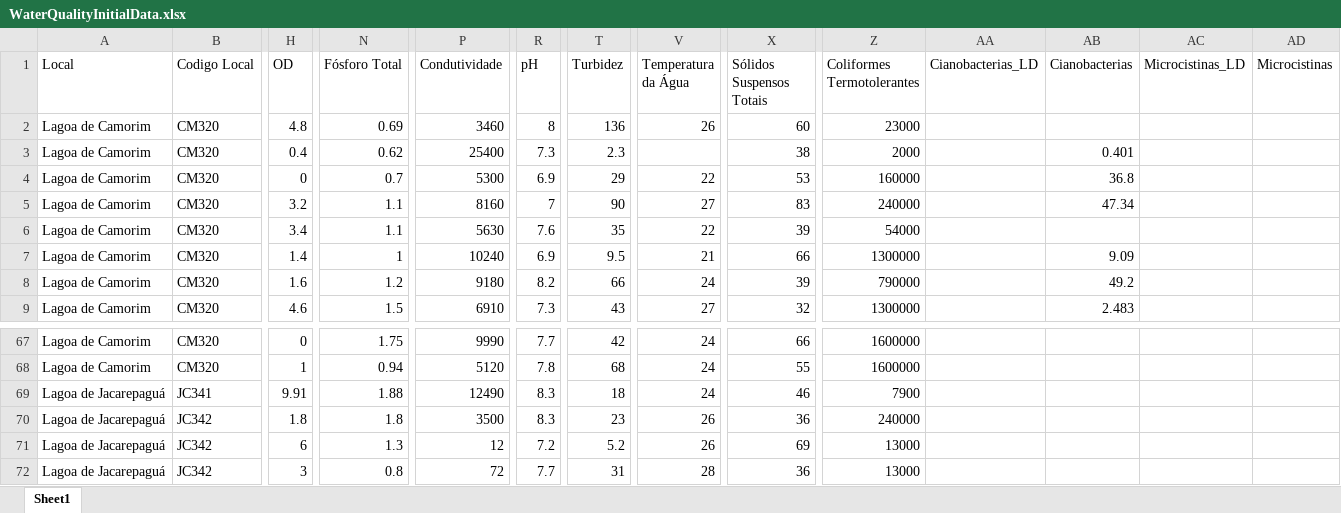
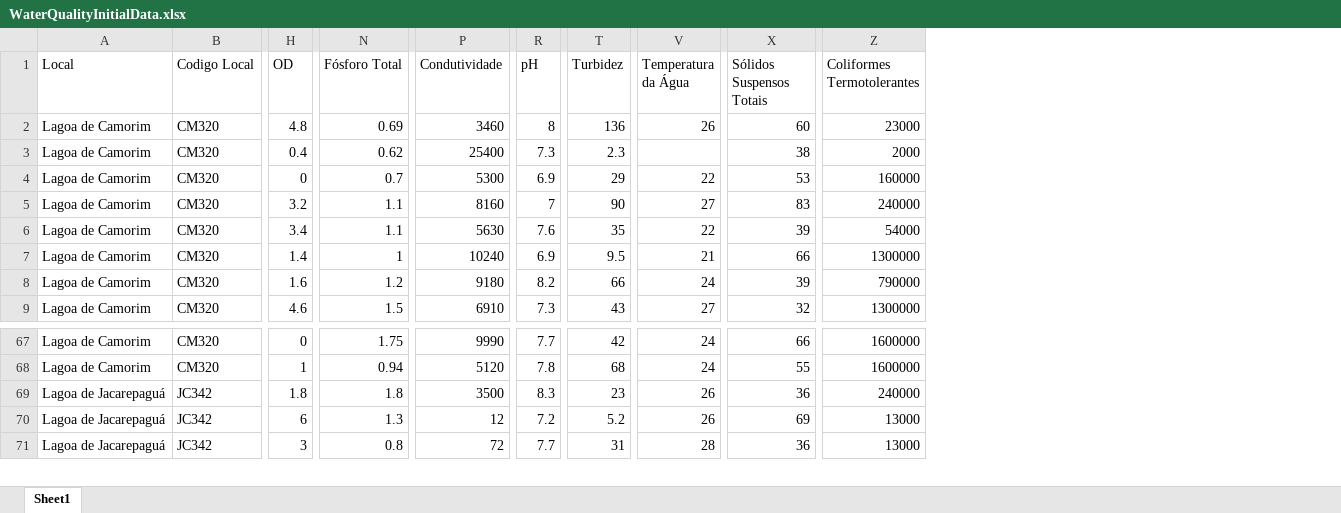
Before and after one commit to Jh-Terencio/QualiAgua, an Excel workbook: Data/IntermediaryData/WaterQualityInitialData.xlsx, sheet Sheet1, drawn as a sheet; only a part is shown, gaps mark what is left out; values as stored, in another font and other column widths than the file's, no borders; rows hold the shown columns only; the diff covers the shown part only; the diff names each change by its address in the sheet, - before the commit and + after, or states it on an @@ line.

```diff
--- a/Data/IntermediaryData/WaterQualityInitialData.xlsx (sheet Sheet1)
+++ b/Data/IntermediaryData/WaterQualityInitialData.xlsx (sheet Sheet1)
-column AA (Cianobacterias_LD), empty
-column AB (Cianobacterias), rows 3-9: 0.401 | 36.8 | 47.34 |  | 9.09 | 49.2 | 2.483
-column AC (Microcistinas_LD), empty
-column AD (Microcistinas), empty
-row 69: Lagoa de Jacarepaguá | JC341 | 9.91 | 1.88 | 12490 | 8.3 | 18 | 24 | 46 | 7900
```
Also changed, not shown: 17 removed rows elsewhere in this sheet, 41 other files.
